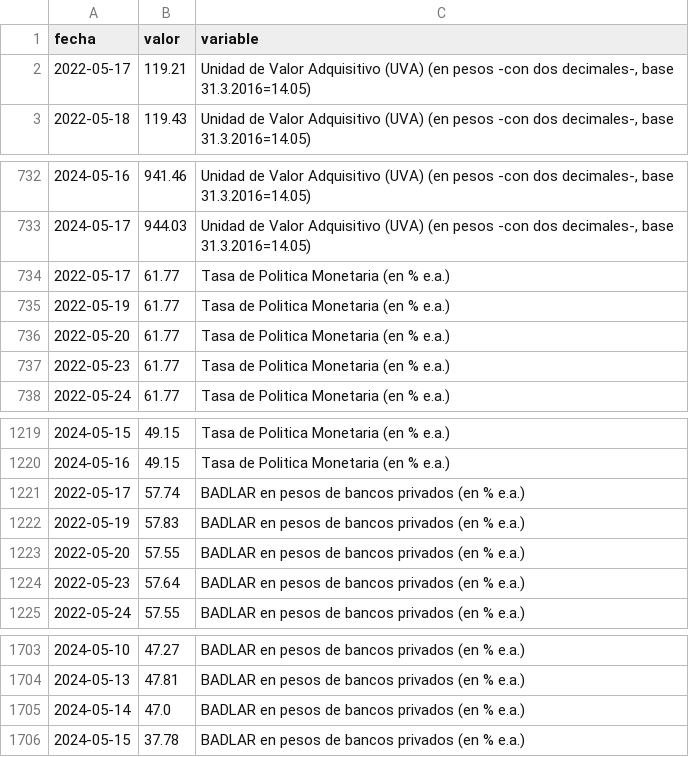
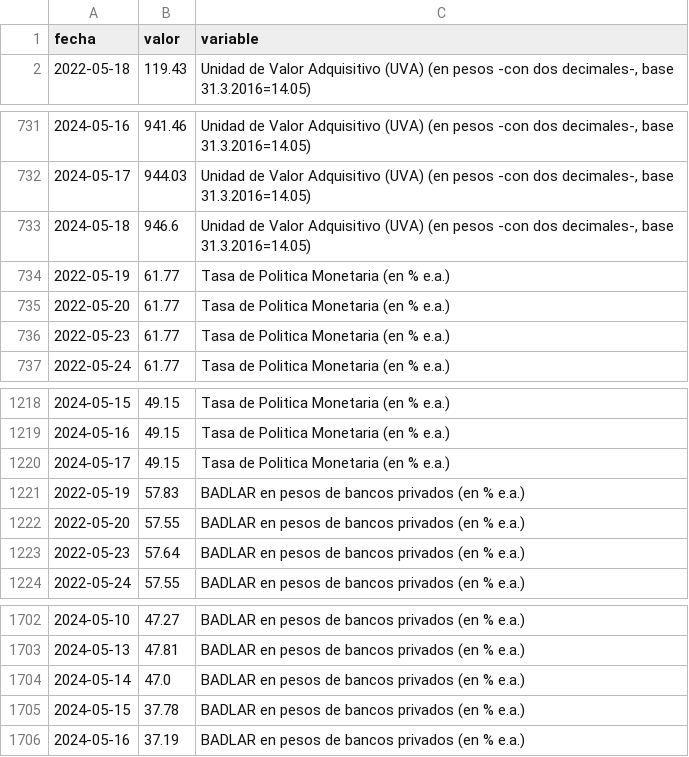
Before and after one commit to hrucchetto/bcraapi, a CSV file: outputs/bcra_dataset.csv, drawn as a sheet; only a part is shown, gaps mark what is left out.

```diff
--- a/outputs/bcra_dataset.csv
+++ b/outputs/bcra_dataset.csv
@@ -1,3 +1,2 @@
 fecha,valor,variable
-2022-05-17,119.21,"Unidad de Valor Adquisitivo (UVA) (en pesos -con dos decimales-, base 31.3.2016=14.05)"
 2022-05-18,119.43,"Unidad de Valor Adquisitivo (UVA) (en pesos -con dos decimales-, base 31.3.2016=14.05)"
@@ -733,3 +732,3 @@ fecha,valor,variable
 2024-05-17,944.03,"Unidad de Valor Adquisitivo (UVA) (en pesos -con dos decimales-, base 31.3.2016=14.05)"
-2022-05-17,61.77,Tasa de Politica Monetaria (en % e.a.)
+2024-05-18,946.6,"Unidad de Valor Adquisitivo (UVA) (en pesos -con dos decimales-, base 31.3.2016=14.05)"
 2022-05-19,61.77,Tasa de Politica Monetaria (en % e.a.)
@@ -1220,3 +1219,3 @@ fecha,valor,variable
 2024-05-16,49.15,Tasa de Politica Monetaria (en % e.a.)
-2022-05-17,57.74,BADLAR en pesos de bancos privados (en % e.a.)
+2024-05-17,49.15,Tasa de Politica Monetaria (en % e.a.)
 2022-05-19,57.83,BADLAR en pesos de bancos privados (en % e.a.)
@@ -1706 +1705,2 @@ fecha,valor,variable
 2024-05-15,37.78,BADLAR en pesos de bancos privados (en % e.a.)
+2024-05-16,37.19,BADLAR en pesos de bancos privados (en % e.a.)
```
Also changed, not shown: 1 other file.
